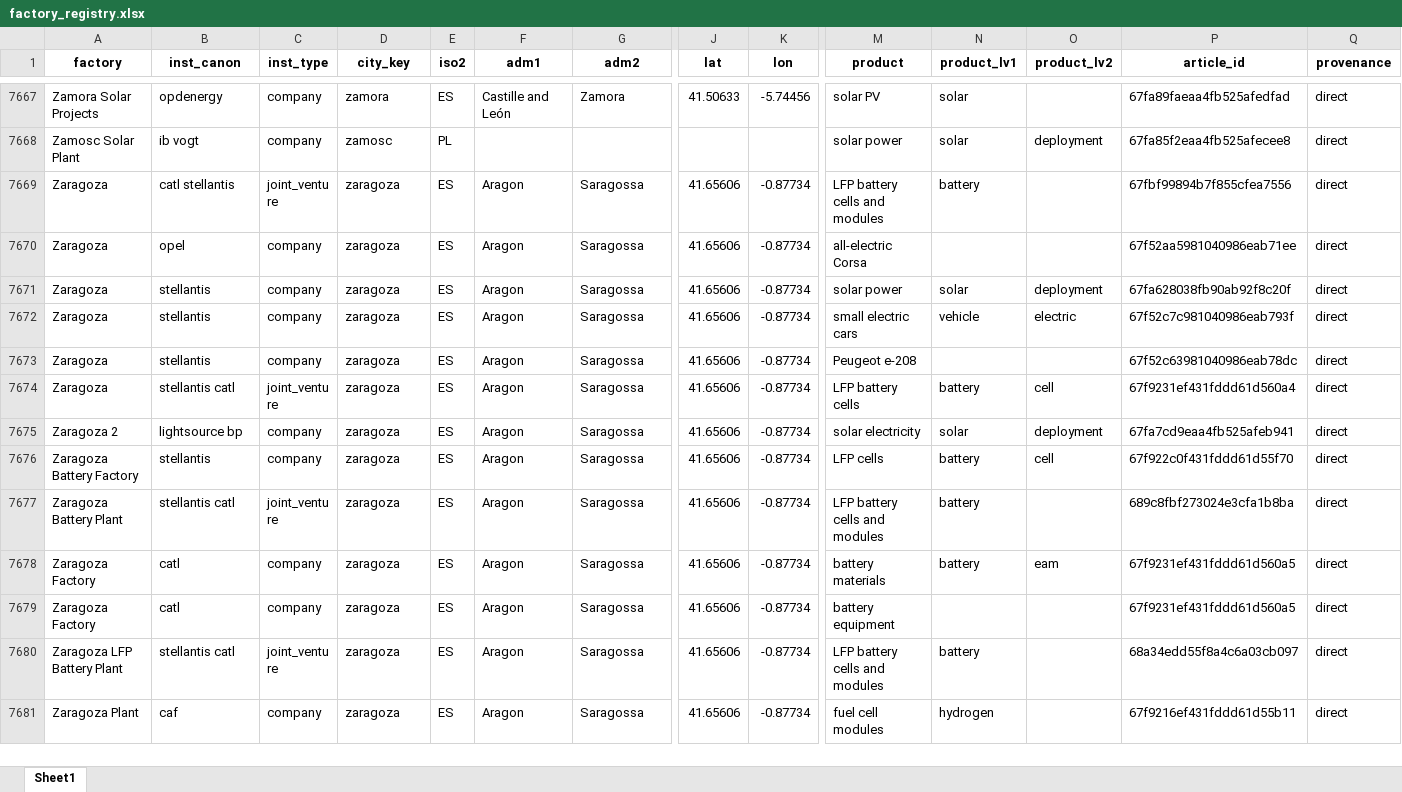
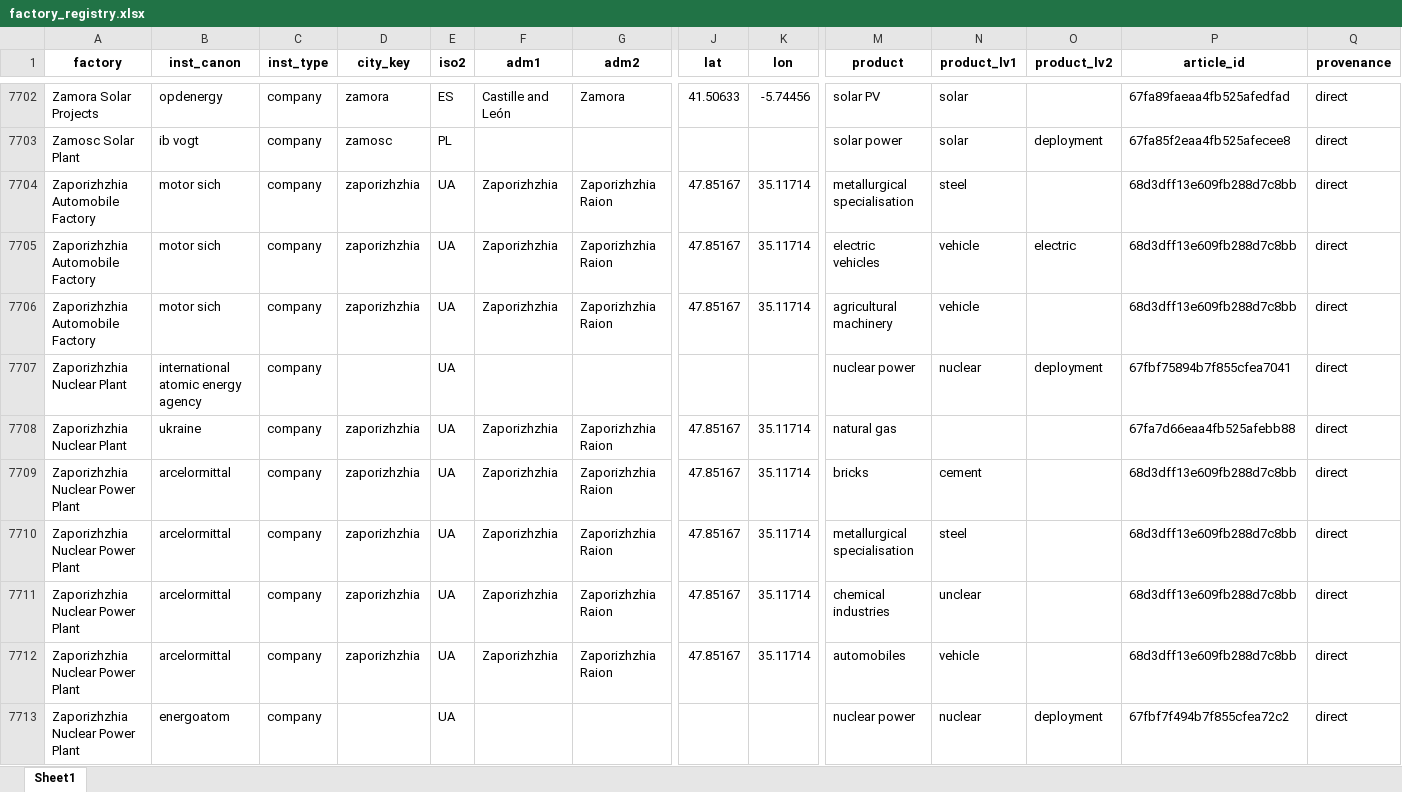
Before and after one commit to benmcwilliams/tuone-core, an Excel workbook: reconcile/storage/output/factory_registry.xlsx, sheet Sheet1, drawn as a sheet; only a part is shown, gaps mark what is left out; the shorter side is filled out with more unchanged rows; values as stored, in another font and other column widths than the file's, no borders; rows hold the shown columns only; the diff covers the shown part only; the diff names each change by its address in the sheet, - before the commit and + after, or states it on an @@ line.

```diff
--- a/reconcile/storage/output/factory_registry.xlsx (sheet Sheet1)
+++ b/reconcile/storage/output/factory_registry.xlsx (sheet Sheet1)
+row 7704: Zaporizhzhia Automobile Factory | motor sich | company | zaporizhzhia | UA | Zaporizhzhia | Zaporizhzhia Raion | 47.85167 | 35.11714 | metallurgical specialisation | steel |  | 68d3dff13e609fb288d7c8bb | direct
+row 7705: Zaporizhzhia Automobile Factory | motor sich | company | zaporizhzhia | UA | Zaporizhzhia | Zaporizhzhia Raion | 47.85167 | 35.11714 | electric vehicles | vehicle | electric | 68d3dff13e609fb288d7c8bb | direct
+row 7706: Zaporizhzhia Automobile Factory | motor sich | company | zaporizhzhia | UA | Zaporizhzhia | Zaporizhzhia Raion | 47.85167 | 35.11714 | agricultural machinery | vehicle |  | 68d3dff13e609fb288d7c8bb | direct
+row 7707: Zaporizhzhia Nuclear Plant | international atomic energy agency | company |  | UA |  |  |  |  | nuclear power | nuclear | deployment | 67fbf75894b7f855cfea7041 | direct
+row 7708: Zaporizhzhia Nuclear Plant | ukraine | company | zaporizhzhia | UA | Zaporizhzhia | Zaporizhzhia Raion | 47.85167 | 35.11714 | natural gas |  |  | 67fa7d66eaa4fb525afebb88 | direct
+row 7709: Zaporizhzhia Nuclear Power Plant | arcelormittal | company | zaporizhzhia | UA | Zaporizhzhia | Zaporizhzhia Raion | 47.85167 | 35.11714 | bricks | cement |  | 68d3dff13e609fb288d7c8bb | direct
+row 7710: Zaporizhzhia Nuclear Power Plant | arcelormittal | company | zaporizhzhia | UA | Zaporizhzhia | Zaporizhzhia Raion | 47.85167 | 35.11714 | metallurgical specialisation | steel |  | 68d3dff13e609fb288d7c8bb | direct
+row 7711: Zaporizhzhia Nuclear Power Plant | arcelormittal | company | zaporizhzhia | UA | Zaporizhzhia | Zaporizhzhia Raion | 47.85167 | 35.11714 | chemical industries | unclear |  | 68d3dff13e609fb288d7c8bb | direct
+row 7712: Zaporizhzhia Nuclear Power Plant | arcelormittal | company | zaporizhzhia | UA | Zaporizhzhia | Zaporizhzhia Raion | 47.85167 | 35.11714 | automobiles | vehicle |  | 68d3dff13e609fb288d7c8bb | direct
+row 7713: Zaporizhzhia Nuclear Power Plant | energoatom | company |  | UA |  |  |  |  | nuclear power | nuclear | deployment | 67fbf7f494b7f855cfea72c2 | direct
```
Also changed, not shown: 57 added rows, 12 removed rows and 7 edited cells elsewhere in this sheet, reconcile/storage/output/check_investments.xlsx, reconcile/storage/output/clean-investment-funds-factory.xlsx, 11 other files.
